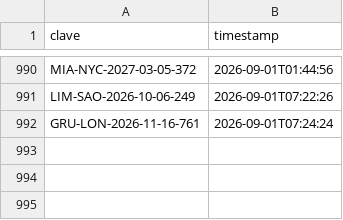
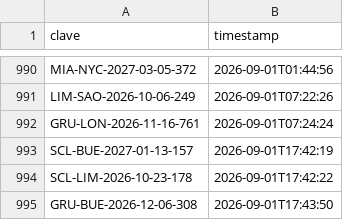
Before and after one commit to Felipebarv25/app-vuelos, a CSV file: datos/alertas_enviadas.csv, drawn as a sheet; only a part is shown, gaps mark what is left out; the diff names each change by its address in the sheet, - before the commit and + after, or states it on an @@ line.

```diff
--- a/datos/alertas_enviadas.csv
+++ b/datos/alertas_enviadas.csv
+row 993: SCL-BUE-2027-01-13-157 | 2026-09-01T17:42:19
+row 994: SCL-LIM-2026-10-23-178 | 2026-09-01T17:42:22
+row 995: GRU-BUE-2026-12-06-308 | 2026-09-01T17:43:50
```
Also changed, not shown: 3 other files.
